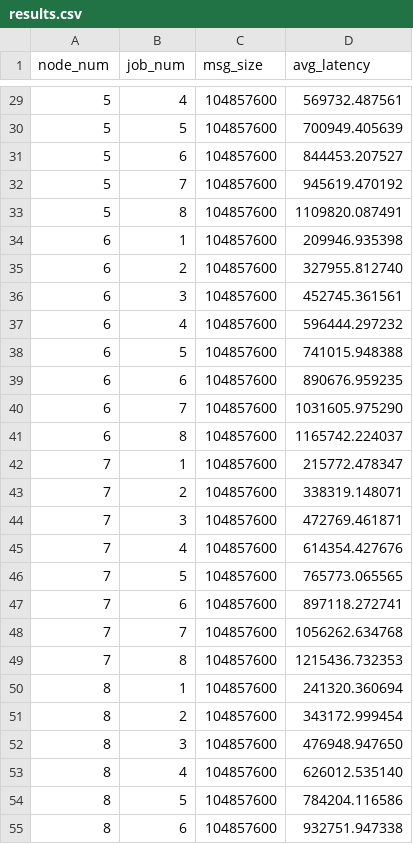
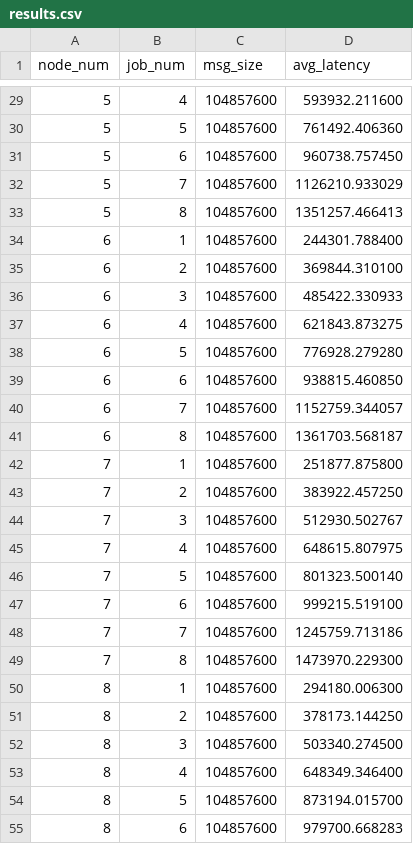
Before and after one commit to shyhuai/dl_scheduling, a CSV file: network_contention/results.csv, drawn as a sheet; only a part is shown, gaps mark what is left out; the diff covers the shown part only.

```diff
--- a/network_contention/results.csv
+++ b/network_contention/results.csv
@@ -29,27 +29,27 @@ node_num,job_num,msg_size,avg_latency
-5,4,104857600,569732.487561
-5,5,104857600,700949.405639
-5,6,104857600,844453.207527
-5,7,104857600,945619.470192
-5,8,104857600,1109820.087491
-6,1,104857600,209946.935398
-6,2,104857600,327955.812740
-6,3,104857600,452745.361561
-6,4,104857600,596444.297232
-6,5,104857600,741015.948388
-6,6,104857600,890676.959235
-6,7,104857600,1031605.975290
-6,8,104857600,1165742.224037
-7,1,104857600,215772.478347
-7,2,104857600,338319.148071
-7,3,104857600,472769.461871
-7,4,104857600,614354.427676
-7,5,104857600,765773.065565
-7,6,104857600,897118.272741
-7,7,104857600,1056262.634768
-7,8,104857600,1215436.732353
-8,1,104857600,241320.360694
-8,2,104857600,343172.999454
-8,3,104857600,476948.947650
-8,4,104857600,626012.535140
-8,5,104857600,784204.116586
-8,6,104857600,932751.947338
+5,4,104857600,593932.211600
+5,5,104857600,761492.406360
+5,6,104857600,960738.757450
+5,7,104857600,1126210.933029
+5,8,104857600,1351257.466413
+6,1,104857600,244301.788400
+6,2,104857600,369844.310100
+6,3,104857600,485422.330933
+6,4,104857600,621843.873275
+6,5,104857600,776928.279280
+6,6,104857600,938815.460850
+6,7,104857600,1152759.344057
+6,8,104857600,1361703.568187
+7,1,104857600,251877.875800
+7,2,104857600,383922.457250
+7,3,104857600,512930.502767
+7,4,104857600,648615.807975
+7,5,104857600,801323.500140
+7,6,104857600,999215.519100
+7,7,104857600,1245759.713186
+7,8,104857600,1473970.229300
+8,1,104857600,294180.006300
+8,2,104857600,378173.144250
+8,3,104857600,503340.274500
+8,4,104857600,648349.346400
+8,5,104857600,873194.015700
+8,6,104857600,979700.668283
```
Also changed, not shown: 29 edited cells elsewhere in this file, 1 other file.
